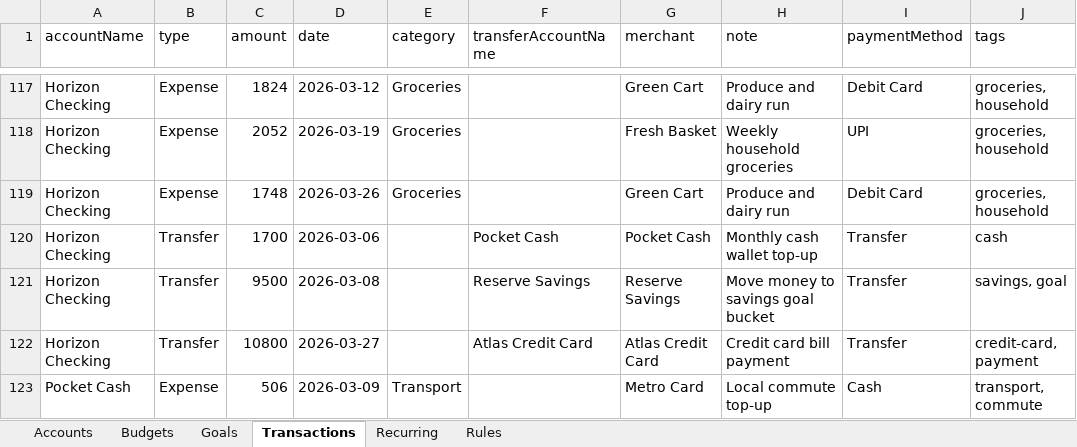
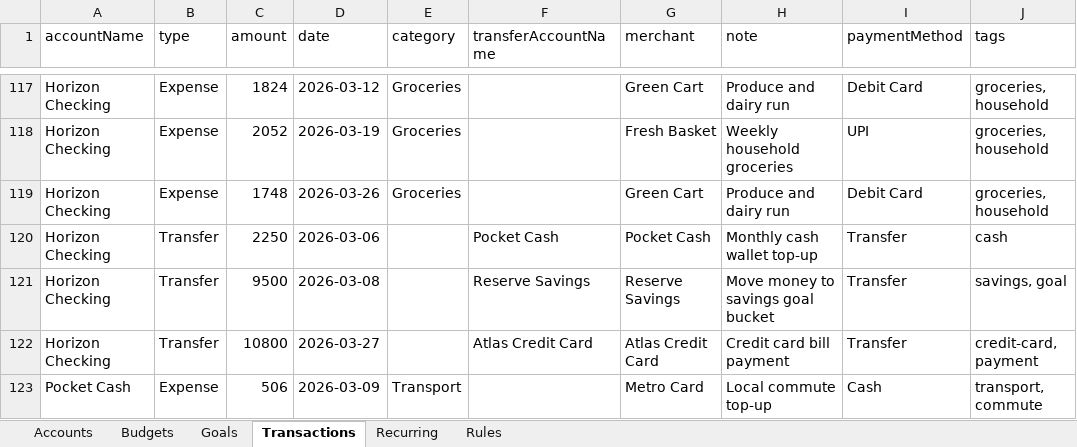
Before and after one commit to taqvisam/codexothon-finance-tracker-ui, an Excel workbook: public/sample-onboarding-import-v2.xlsx, sheet Transactions, drawn as a sheet; only a part is shown, gaps mark what is left out; values as stored, in another font and other column widths than the file's, no borders; the diff covers the shown part only; the diff names each change by its address in the sheet, - before the commit and + after, or states it on an @@ line.

```diff
--- a/public/sample-onboarding-import-v2.xlsx (sheet Transactions)
+++ b/public/sample-onboarding-import-v2.xlsx (sheet Transactions)
-C120 (amount): 1700
+C120 (amount): 2250
```
Also changed, not shown: 5 edited cells elsewhere in this sheet, sheet Accounts, public/sample-onboarding-import.xlsx, 4 other files.
